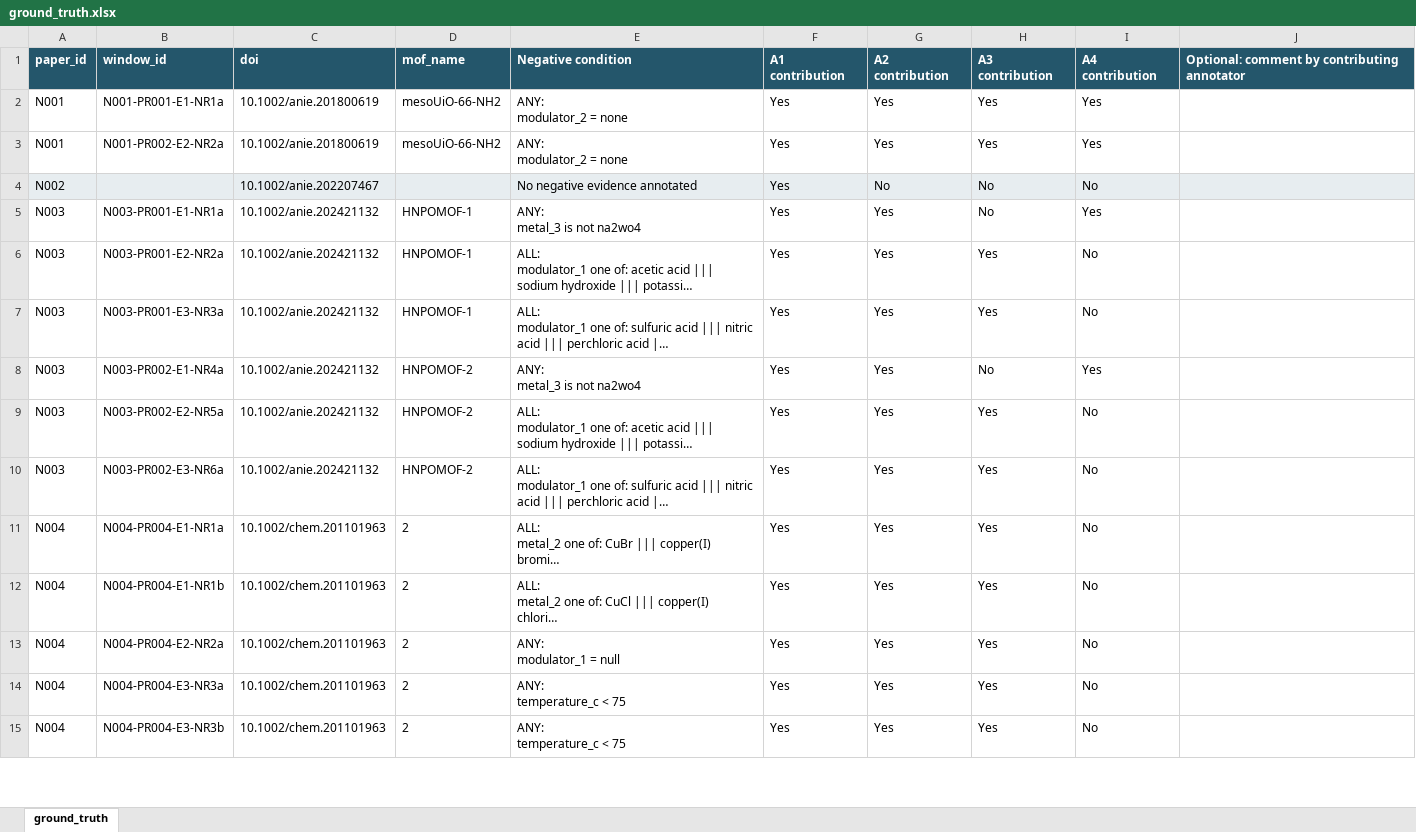
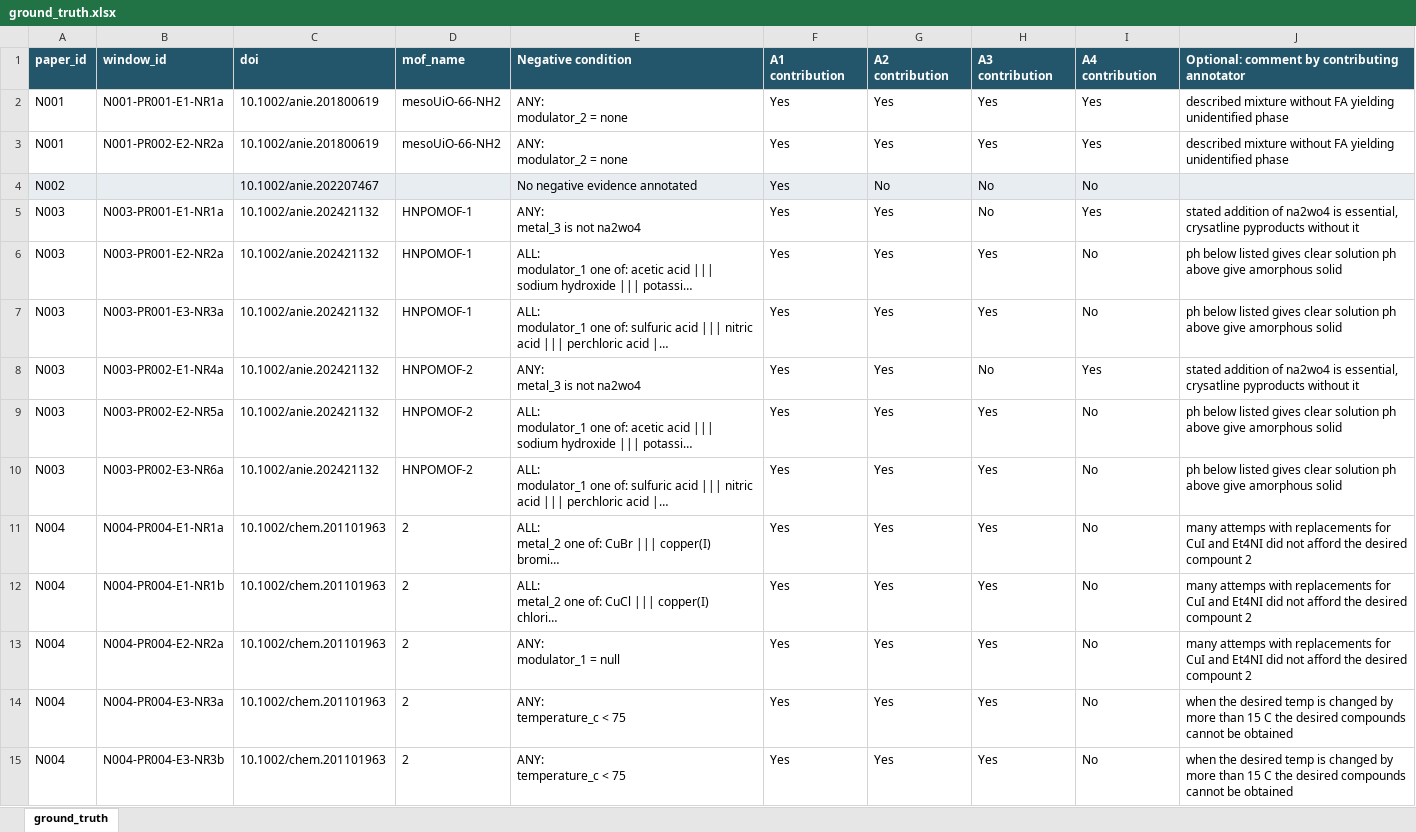
Before and after one commit to zzhenglab/MOFinder, an Excel workbook: benchmarks/negative_reconstruction/ground_truth.xlsx, sheet ground_truth, drawn as a sheet; only a part is shown; long unchanged cells end in …; values as stored, in another font and other column widths than the file's, no borders; table styles not drawn; the diff covers the shown part only; the diff names each change by its address in the sheet, - before the commit and + after, or states it on an @@ line.

```diff
--- a/benchmarks/negative_reconstruction/ground_truth.xlsx (sheet ground_truth)
+++ b/benchmarks/negative_reconstruction/ground_truth.xlsx (sheet ground_truth)
-J2:J3: (empty)
+J2:J3: described mixture without FA yielding unidentified phase
-J5: (empty)
+J5: stated addition of na2wo4 is essential, crysatline pyproducts without it
-J6:J7: (empty)
+J6:J7: ph below listed gives clear solution ph above give amorphous solid
-J8: (empty)
+J8: stated addition of na2wo4 is essential, crysatline pyproducts without it
-J9:J10: (empty)
+J9:J10: ph below listed gives clear solution ph above give amorphous solid
-J11:J13: (empty)
+J11:J13: many attemps with replacements for CuI and Et4NI did not afford the desired compount 2
-J14:J15: (empty)
+J14:J15: when the desired temp is changed by more than 15 C the desired compounds cannot be obtained
```
Also changed, not shown: 87 edited cells elsewhere in this sheet.
